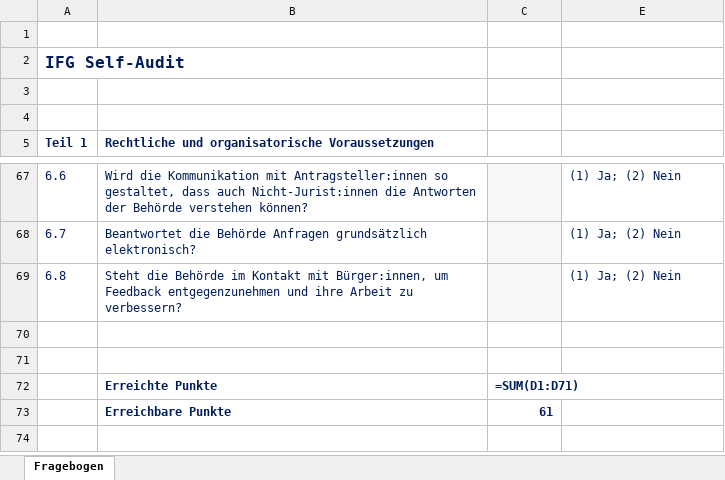
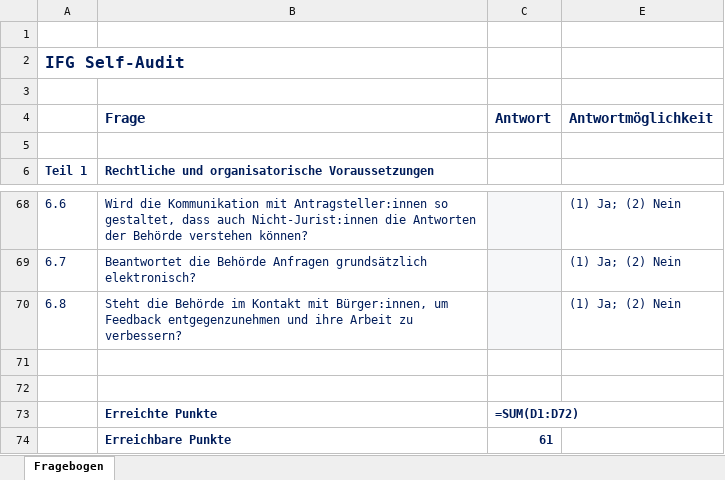
Before and after one commit to okfde/ifg-self-audit, an Excel workbook: questionnaire.xlsx, sheet Fragebogen, drawn as a sheet; only a part is shown, gaps mark what is left out; values as stored, in another font and other column widths than the file's, no borders; formulas without a stored value are shown as written; charts and pictures not drawn; addresses are those after the commit; the diff names each change by its address in the sheet, - before the commit and + after, or states it on an @@ line.

Commit message:
deploy: a530ba83be16783e14704556edf00f722921b5e7

```diff
--- a/questionnaire.xlsx (sheet Fragebogen)
+++ b/questionnaire.xlsx (sheet Fragebogen)
+row 4:  | Frage | Antwort | Antwortmöglichkeit
-C73: =SUM(D1:D71)
+C73: =SUM(D1:D72)
```
Also changed, not shown: hidden cells.
